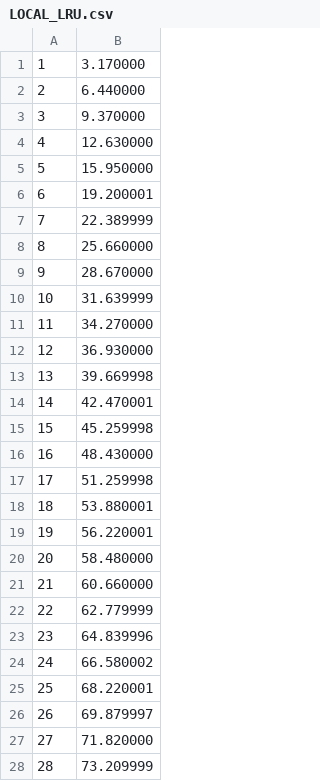
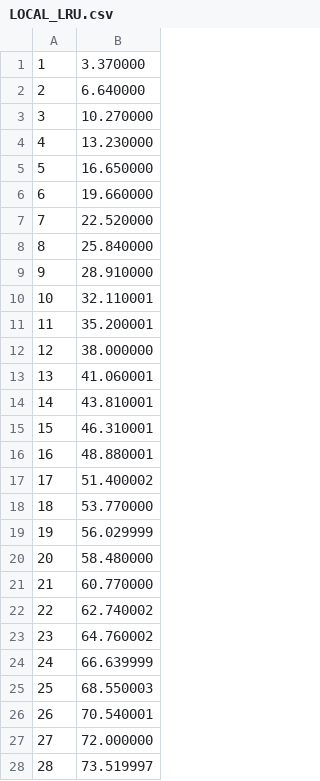
Before and after one commit to adityatripathiiit/Concurrent-Trie, a CSV file: Q2/data/LOCAL_LRU.csv, drawn as a sheet; only a part is shown; the diff covers the shown part only.

```diff
--- a/Q2/data/LOCAL_LRU.csv
+++ b/Q2/data/LOCAL_LRU.csv
@@ -1,28 +1,28 @@
-1,3.170000
-2,6.440000
-3,9.370000
-4,12.630000
-5,15.950000
-6,19.200001
-7,22.389999
-8,25.660000
-9,28.670000
-10,31.639999
-11,34.270000
-12,36.930000
-13,39.669998
-14,42.470001
-15,45.259998
-16,48.430000
-17,51.259998
-18,53.880001
-19,56.220001
+1,3.370000
+2,6.640000
+3,10.270000
+4,13.230000
+5,16.650000
+6,19.660000
+7,22.520000
+8,25.840000
+9,28.910000
+10,32.110001
+11,35.200001
+12,38.000000
+13,41.060001
+14,43.810001
+15,46.310001
+16,48.880001
+17,51.400002
+18,53.770000
+19,56.029999
 20,58.480000
-21,60.660000
-22,62.779999
-23,64.839996
-24,66.580002
-25,68.220001
-26,69.879997
-27,71.820000
-28,73.209999
+21,60.770000
+22,62.740002
+23,64.760002
+24,66.639999
+25,68.550003
+26,70.540001
+27,72.000000
+28,73.519997
```
Also changed, not shown: 68 edited cells elsewhere in this file, Q2/data/LOCAL_FIFO.csv, Q2/data/LOCAL_LRUAppr.csv, 17 other files.
